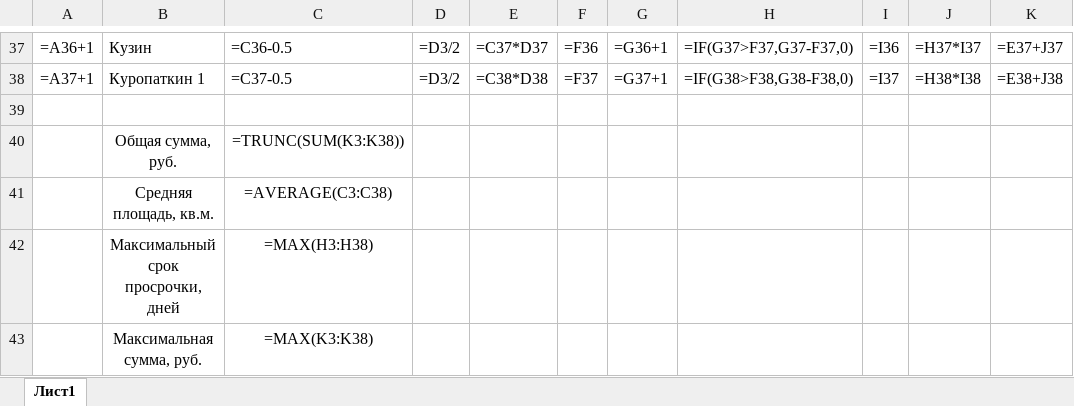
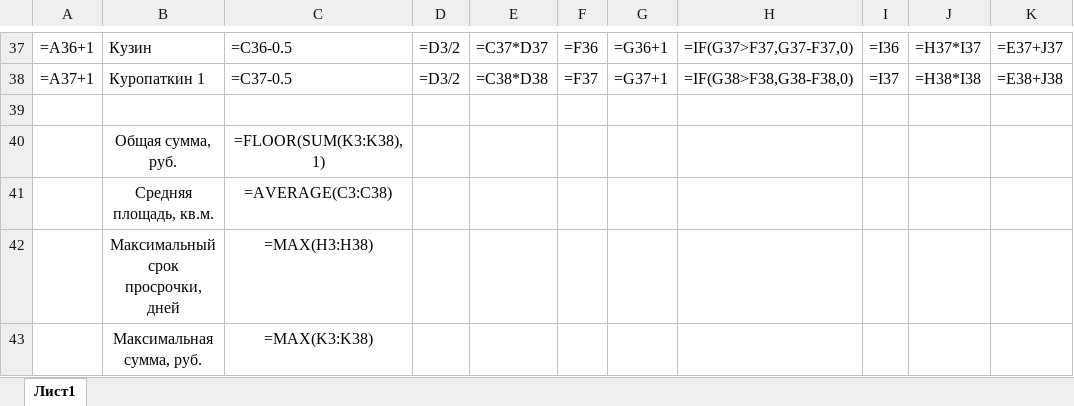
Before and after one commit to Ilya-Petrovich/IT_LR, an Excel workbook: LR3/table_1_112.xlsx, sheet Лист1, drawn as a sheet; only a part is shown, gaps mark what is left out; values as stored, in another font and other column widths than the file's, no borders; formulas are shown in place of their values; the diff names each change by its address in the sheet, - before the commit and + after, or states it on an @@ line.

Commit message:
Update ??. edited table_1_112

```diff
--- a/LR3/table_1_112.xlsx (sheet Лист1)
+++ b/LR3/table_1_112.xlsx (sheet Лист1)
-C40: =TRUNC(SUM(K3:K38))
+C40: =FLOOR(SUM(K3:K38), 1)
```
